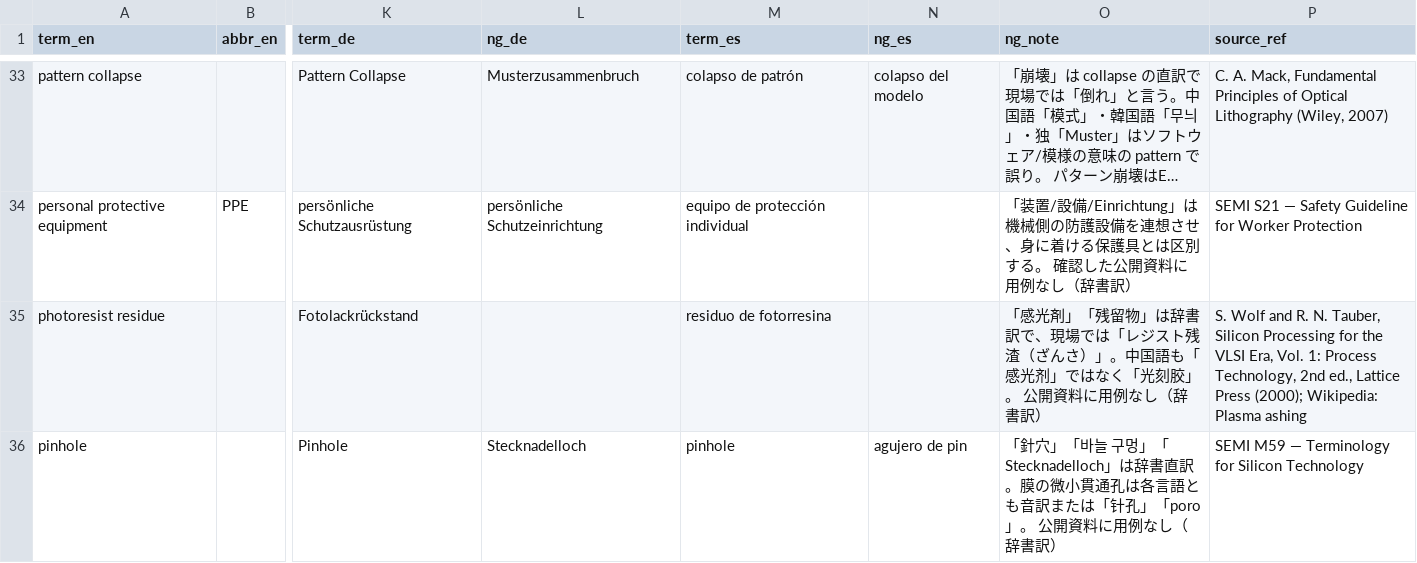
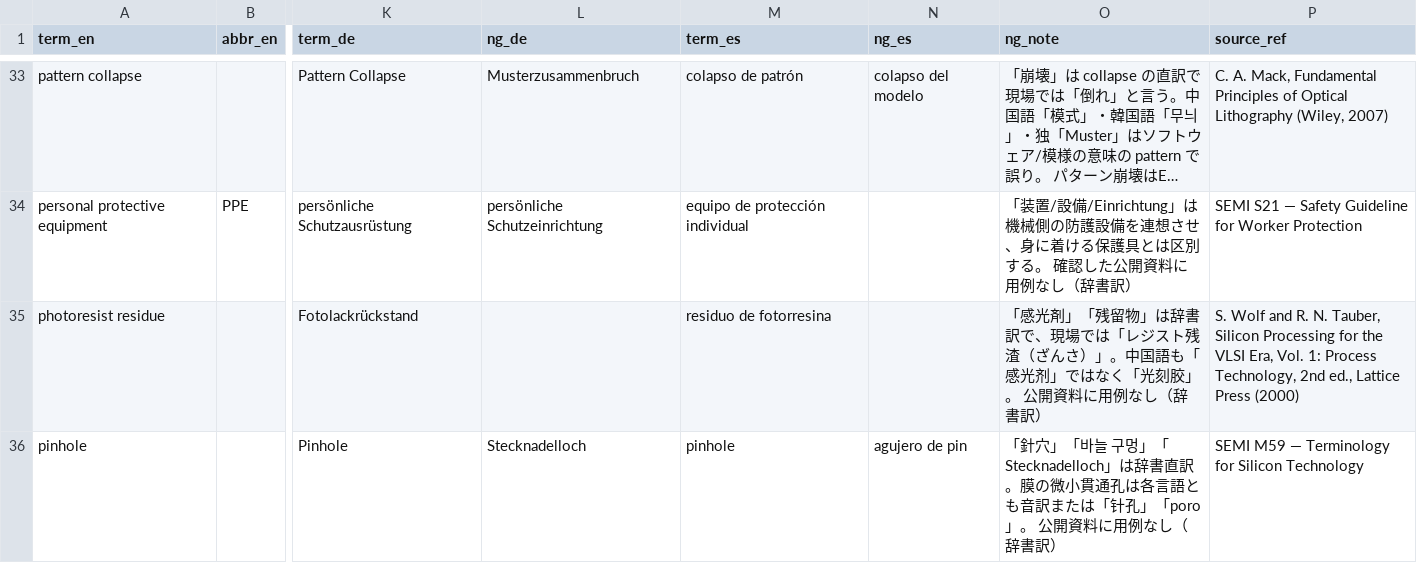
Before and after one commit to diffusionworks014-lgtm/diffusionworks-site, a CSV file: sample/semi-equipment-sample-50.csv, drawn as a sheet; only a part is shown, gaps mark what is left out; long unchanged cells end in …; the diff covers the shown part only; the diff names each change by its address in the sheet, - before the commit and + after, or states it on an @@ line.

```diff
--- a/sample/semi-equipment-sample-50.csv
+++ b/sample/semi-equipment-sample-50.csv
-P35 (source_ref): …Lattice Press (2000); Wikipedia: Plasma ashing
+P35 (source_ref): …Lattice Press (2000)
```
Also changed, not shown: 26 edited cells elsewhere in this file, 2 other files.
